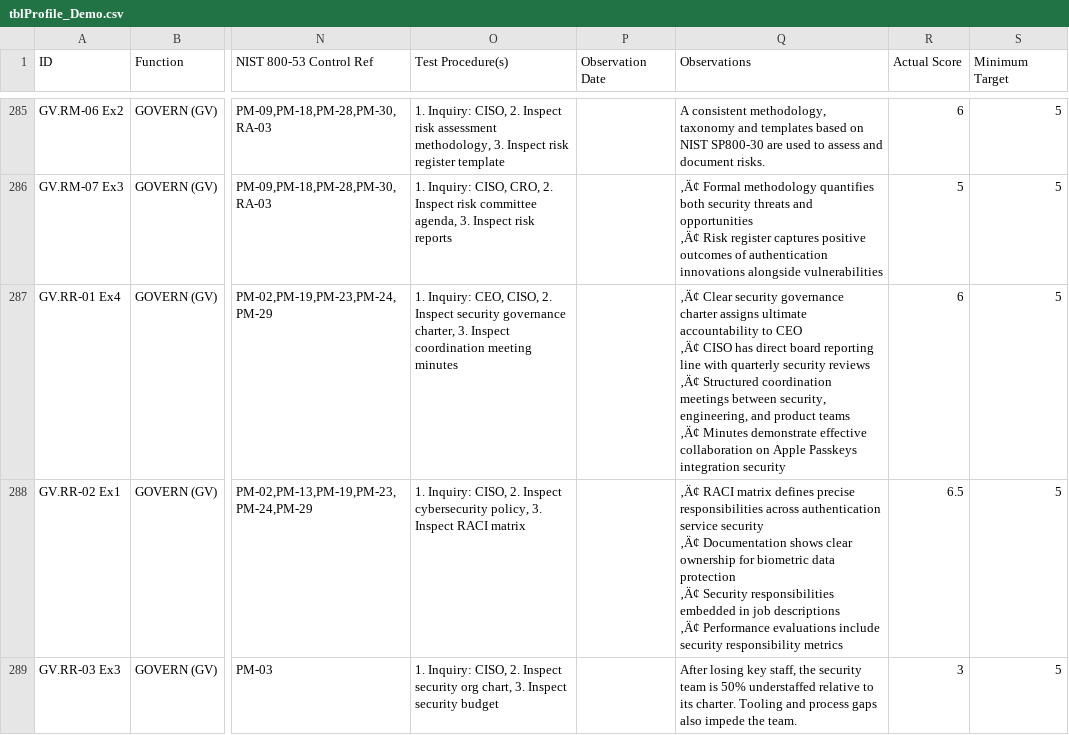
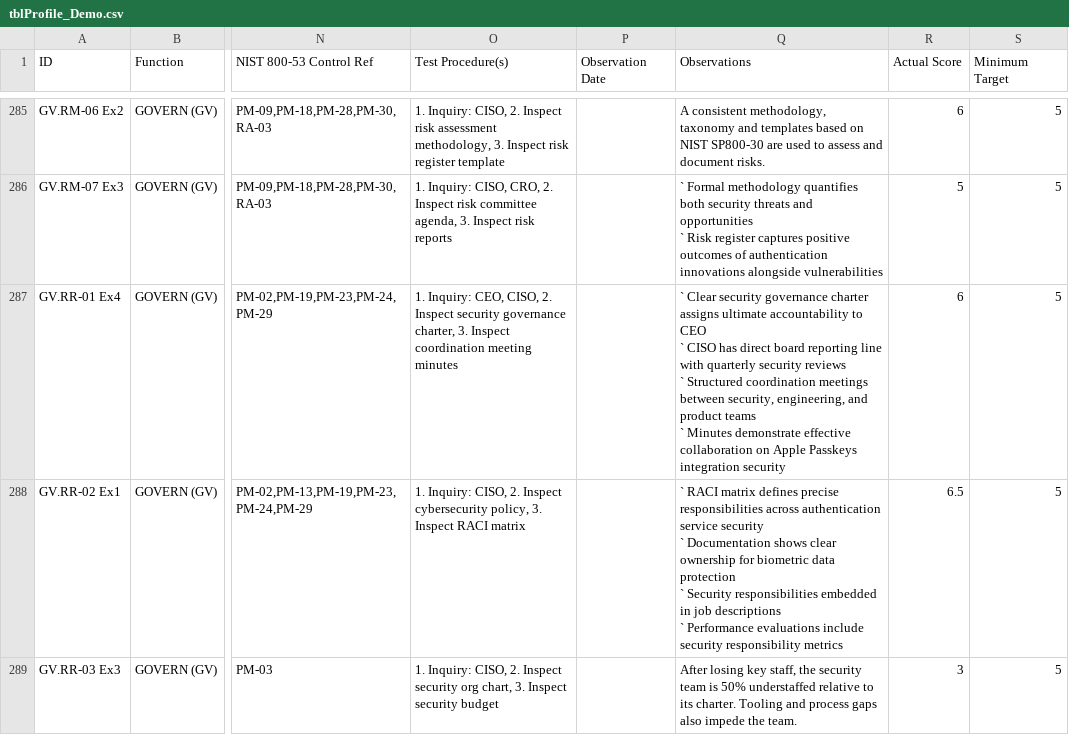
Before and after one commit to CPAtoCybersecurity/csf_profile, a CSV file: public/tblProfile_Demo.csv, drawn as a sheet; only a part is shown, gaps mark what is left out; ↵ is a line break in a cell; the diff covers the shown part only; the diff names each change by its address in the sheet, - before the commit and + after, or states it on an @@ line.

```diff
--- a/public/tblProfile_Demo.csv
+++ b/public/tblProfile_Demo.csv
-Q286 (Observations): ‚Ä¢ Formal methodology quantifies both security threats and opportunities ↵ ‚Ä¢ Risk register…
+Q286 (Observations): ` Formal methodology quantifies both security threats and opportunities ↵ ` Risk register…
-Q287 (Observations): ‚Ä¢ Clear security governance charter assigns ultimate accountability to CEO ↵ ‚Ä¢ CISO has direct board reporting line with quarterly security reviews ↵ ‚Ä¢ Structured coordination meetings between security, engineering, and product teams ↵ ‚Ä¢ Minutes demonstrate…
+Q287 (Observations): ` Clear security governance charter assigns ultimate accountability to CEO ↵ ` CISO has direct board reporting line with quarterly security reviews ↵ ` Structured coordination meetings between security, engineering, and product teams ↵ ` Minutes demonstrate…
-Q288 (Observations): ‚Ä¢ RACI matrix defines precise responsibilities across authentication service security ↵ ‚Ä¢ Documentation shows clear ownership for biometric data protection ↵ ‚Ä¢ Security responsibilities embedded in job descriptions ↵ ‚Ä¢ Performance evaluations…
+Q288 (Observations): ` RACI matrix defines precise responsibilities across authentication service security ↵ ` Documentation shows clear ownership for biometric data protection ↵ ` Security responsibilities embedded in job descriptions ↵ ` Performance evaluations…
```
Also changed, not shown: 42 edited cells elsewhere in this file, 2 other files.
